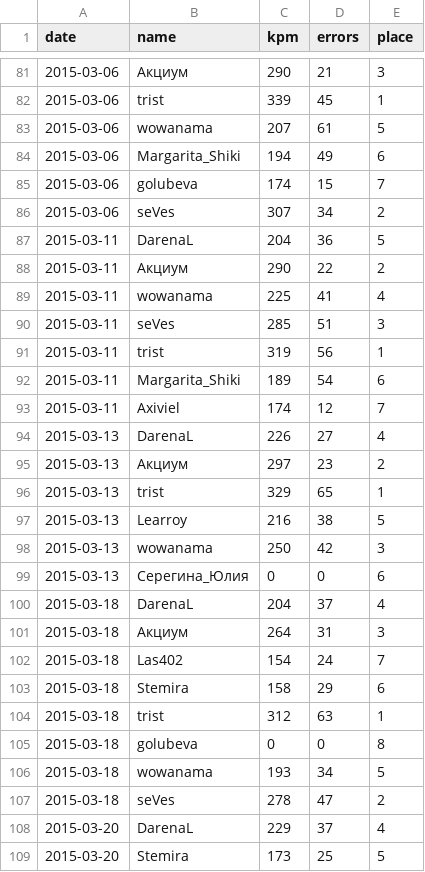
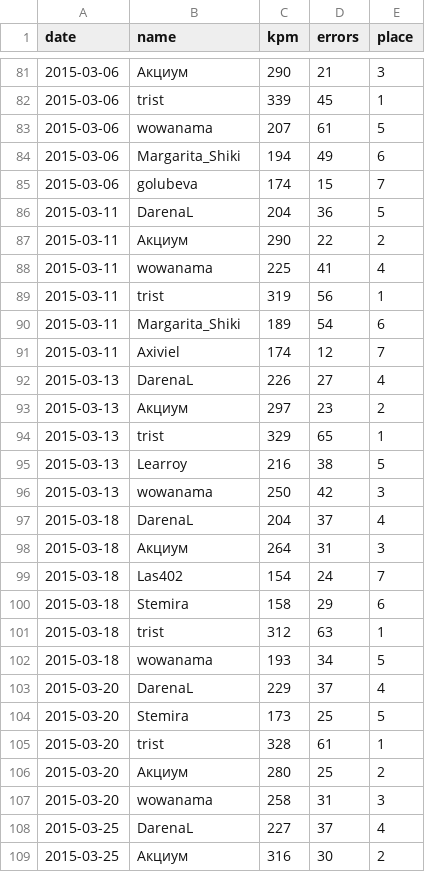
Before and after one commit to dariaonjob/klavogonki, a CSV file: data/results-2015-03-27.csv (was results.csv), drawn as a sheet; only a part is shown, gaps mark what is left out; the shorter side is filled out with more unchanged rows; the diff names each change by its address in the sheet, - before the commit and + after, or states it on an @@ line.

```diff
--- a/results.csv
+++ b/data/results-2015-03-27.csv
-row 86: 2015-03-06 | seVes | 307 | 34 | 2
-row 90: 2015-03-11 | seVes | 285 | 51 | 3
-row 99: 2015-03-13 | Серегина_Юлия | 0 | 0 | 6
-row 105: 2015-03-18 | golubeva | 0 | 0 | 8
-row 107: 2015-03-18 | seVes | 278 | 47 | 2
```
Also changed, not shown: data/players-2-group.csv, 13 other files.
